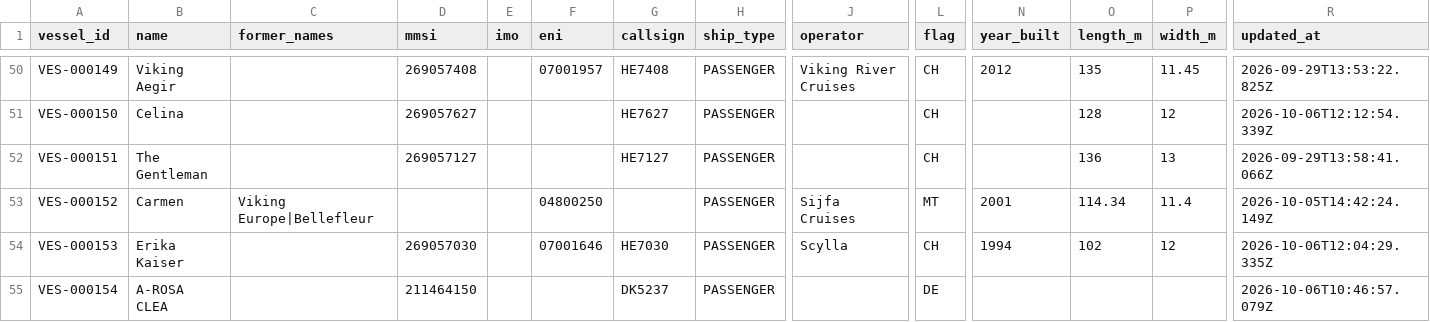
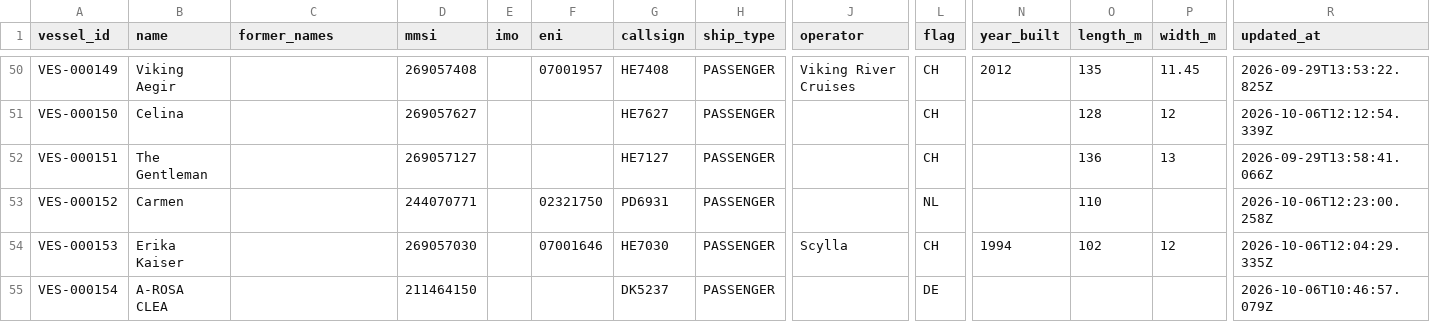
Before and after one commit to ugnet90/danube-vessel-log, a CSV file: data/vessels.csv, drawn as a sheet; only a part is shown, gaps mark what is left out; the diff names each change by its address in the sheet, - before the commit and + after, or states it on an @@ line.

```diff
--- a/data/vessels.csv
+++ b/data/vessels.csv
-C53 (former_names): Viking Europe|Bellefleur
+C53 (former_names): (empty)
-D53 (mmsi): (empty)
+D53 (mmsi): 244070771
-F53 (eni): 04800250
+F53 (eni): 02321750
-G53 (callsign): (empty)
+G53 (callsign): PD6931
-J53 (operator): Sijfa Cruises
+J53 (operator): (empty)
-L53 (flag): MT
+L53 (flag): NL
-N53 (year_built): 2001
+N53 (year_built): (empty)
-O53 (length_m): 114.34
+O53 (length_m): 110
-P53 (width_m): 11.4
+P53 (width_m): (empty)
-R53 (updated_at): 2026-10-05T14:42:24.149Z
+R53 (updated_at): 2026-10-06T12:23:00.258Z
```
Also changed, not shown: 1 other file.
